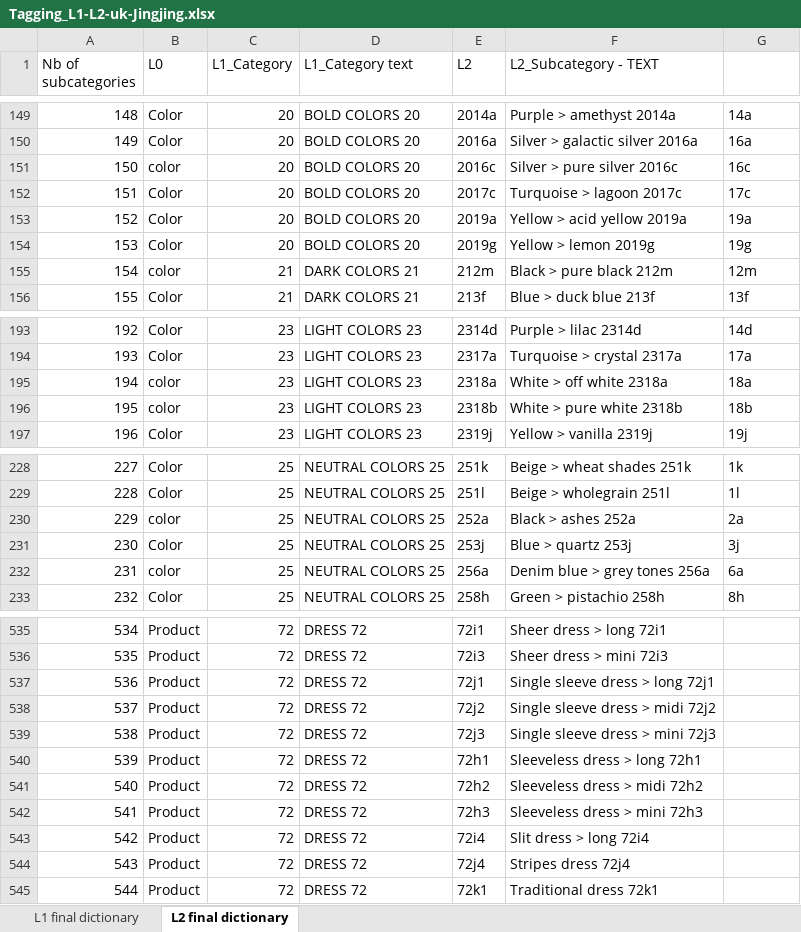
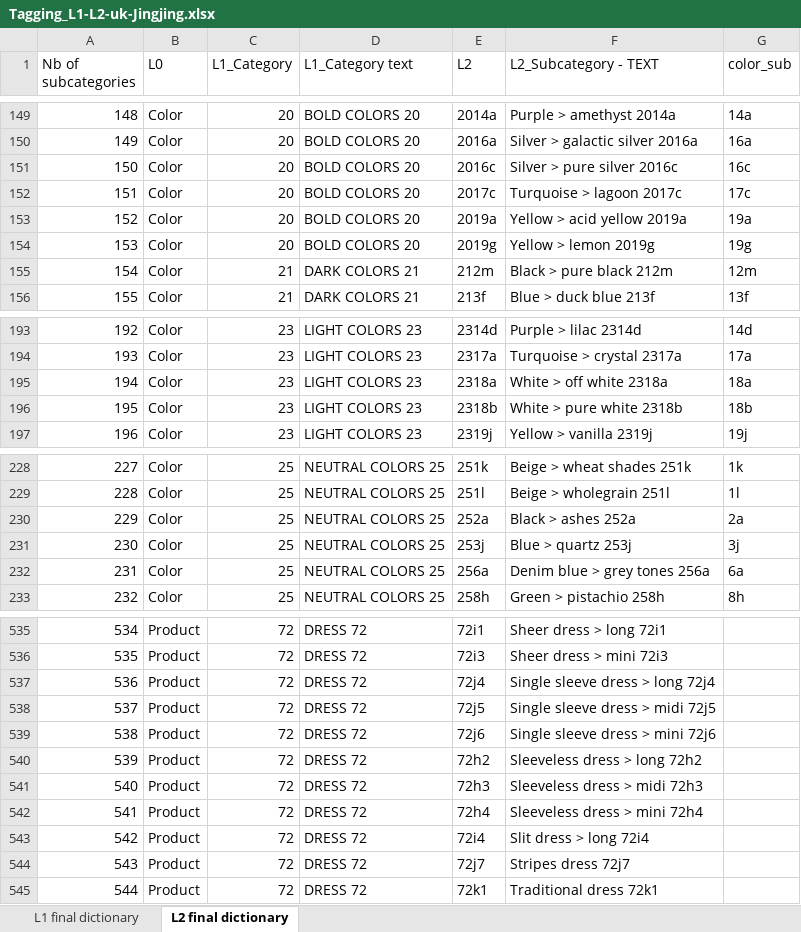
Before and after one commit to qingqingye/tagging-system-online, an Excel workbook: Tagging_L1-L2-uk-Jingjing.xlsx, sheet L2 final dictionary, drawn as a sheet; only a part is shown, gaps mark what is left out; values as stored, in another font and other column widths than the file's, no cell formats; the diff covers the shown part only; the diff names each change by its address in the sheet, - before the commit and + after, or states it on an @@ line.

```diff
--- a/Tagging_L1-L2-uk-Jingjing.xlsx (sheet L2 final dictionary)
+++ b/Tagging_L1-L2-uk-Jingjing.xlsx (sheet L2 final dictionary)
-G1: (empty)
+G1: color_sub
-B151 (L0): color
+B151 (L0): Color
-B155 (L0): color
+B155 (L0): Color
-B195:B196 (L0): color
+B195:B196 (L0): Color
-B230 (L0): color
+B230 (L0): Color
-B232 (L0): color
+B232 (L0): Color
-E537 (L2): 72j1
+E537 (L2): 72j4
-F537 (L2_Subcategory - TEXT): Single sleeve dress > long 72j1
+F537 (L2_Subcategory - TEXT): Single sleeve dress > long 72j4
-E538 (L2): 72j2
+E538 (L2): 72j5
-F538 (L2_Subcategory - TEXT): Single sleeve dress > midi 72j2
+F538 (L2_Subcategory - TEXT): Single sleeve dress > midi 72j5
-E539 (L2): 72j3
+E539 (L2): 72j6
-F539 (L2_Subcategory - TEXT): Single sleeve dress > mini 72j3
+F539 (L2_Subcategory - TEXT): Single sleeve dress > mini 72j6
-E540 (L2): 72h1
+E540 (L2): 72h2
-F540 (L2_Subcategory - TEXT): Sleeveless dress > long 72h1
+F540 (L2_Subcategory - TEXT): Sleeveless dress > long 72h2
-E541 (L2): 72h2
+E541 (L2): 72h3
-F541 (L2_Subcategory - TEXT): Sleeveless dress > midi 72h2
+F541 (L2_Subcategory - TEXT): Sleeveless dress > midi 72h3
-E542 (L2): 72h3
+E542 (L2): 72h4
-F542 (L2_Subcategory - TEXT): Sleeveless dress > mini 72h3
+F542 (L2_Subcategory - TEXT): Sleeveless dress > mini 72h4
-E544 (L2): 72j4
+E544 (L2): 72j7
-F544 (L2_Subcategory - TEXT): Stripes dress 72j4
+F544 (L2_Subcategory - TEXT): Stripes dress 72j7
```
Also changed, not shown: 5 edited cells elsewhere in this sheet, cell formats, 10 other files.
